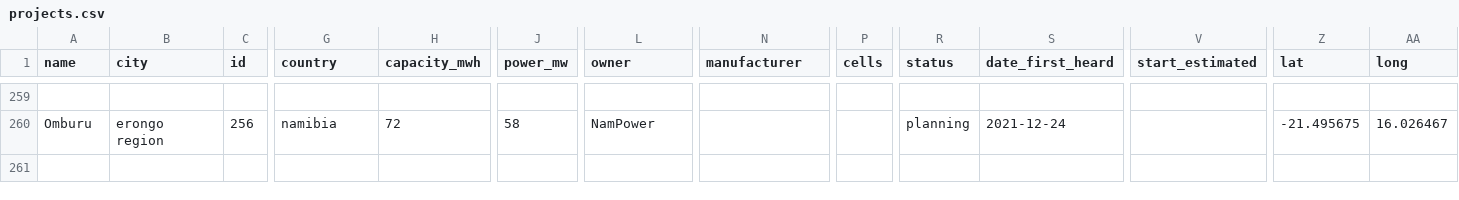
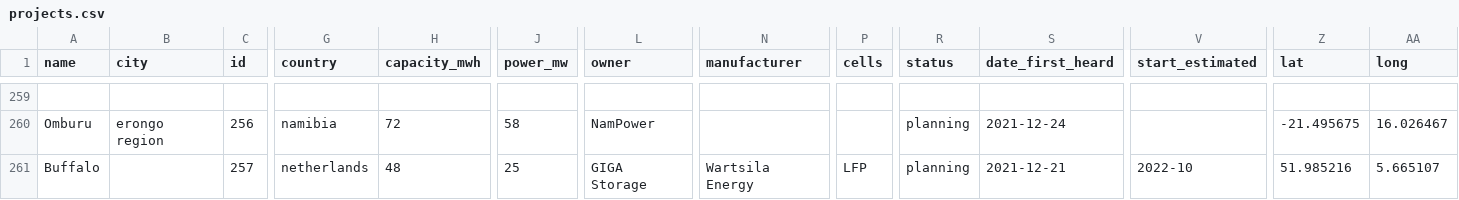
Before and after one commit to lorenz-g/tesla-megapack-tracker, a CSV file: projects.csv, drawn as a sheet; only a part is shown, gaps mark what is left out; rows hold the shown columns only; the diff covers the shown part only; the diff names each change by its address in the sheet, - before the commit and + after, or states it on an @@ line.

```diff
--- a/projects.csv
+++ b/projects.csv
+row 261: Buffalo |  | 257 | netherlands | 48 | 25 | GIGA Storage | Wartsila Energy | LFP | planning | 2021-12-21 | 2022-10 | 51.985216 | 5.665107
```
Also changed, not shown: 1 added row and 8 edited cells elsewhere in this file, 10 other files.
